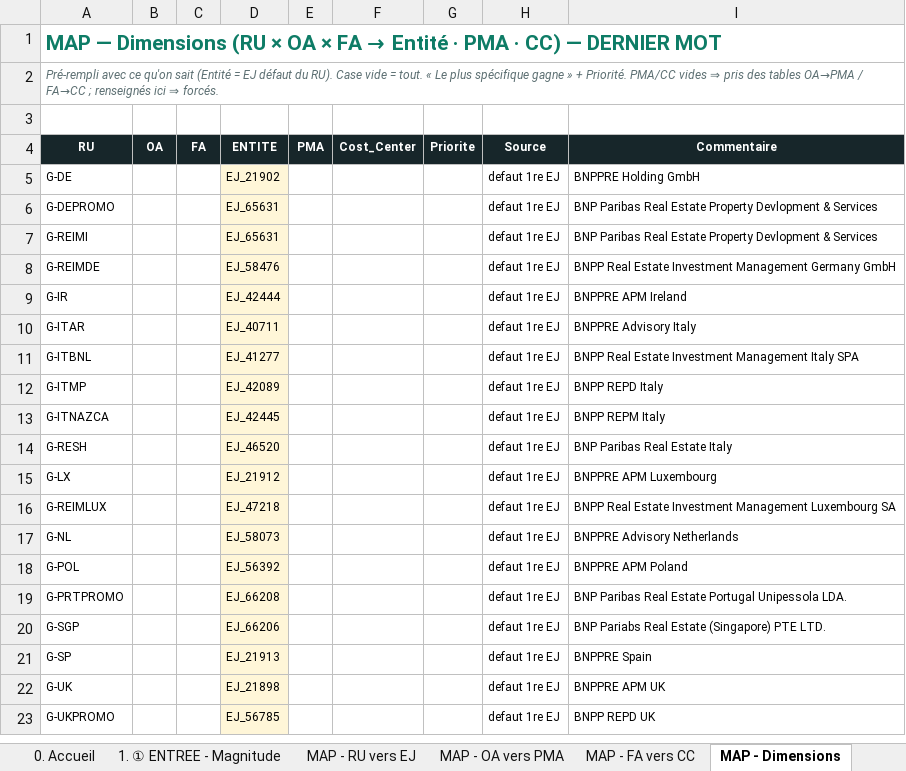
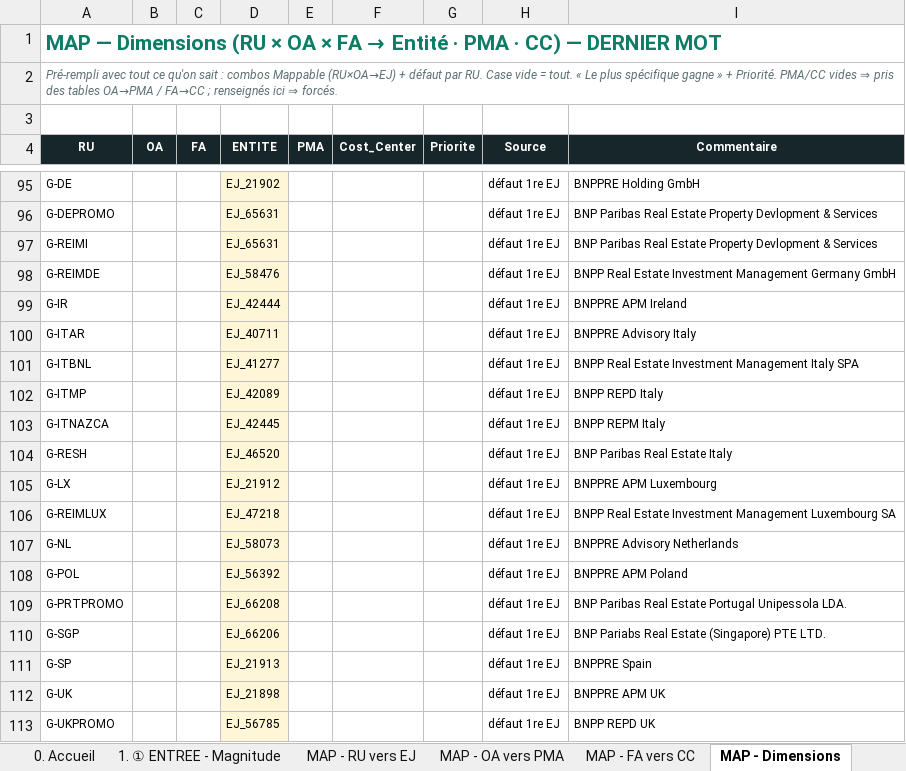
Before and after one commit to elmeziatims-art/demo-3, an Excel workbook: magnitude-tagetik-reprise/Reprise_Magnitude_Tagetik.xlsx, sheet MAP - Dimensions, drawn as a sheet; only a part is shown, gaps mark what is left out; values as stored, in another font and other column widths than the file's, no borders; table styles not drawn; addresses are those after the commit; the diff covers the shown part only; the diff names each change by its address in the sheet, - before the commit and + after, or states it on an @@ line.

```diff
--- a/magnitude-tagetik-reprise/Reprise_Magnitude_Tagetik.xlsx (sheet MAP - Dimensions)
+++ b/magnitude-tagetik-reprise/Reprise_Magnitude_Tagetik.xlsx (sheet MAP - Dimensions)
-A2 (RU): Pré-rempli avec ce qu'on sait (Entité = EJ défaut du RU). Case vide…
+A2 (RU): Pré-rempli avec tout ce qu'on sait : combos Mappable (RU×OA→EJ) + défaut par RU. Case vide…
-H95:H113 (Source): defaut 1re EJ
+H95:H113 (Source): défaut 1re EJ
```
Also changed, not shown: 90 added rows elsewhere in this sheet, sheet rate, sheet 0. Accueil, other sheet tabs, 4 other files.
